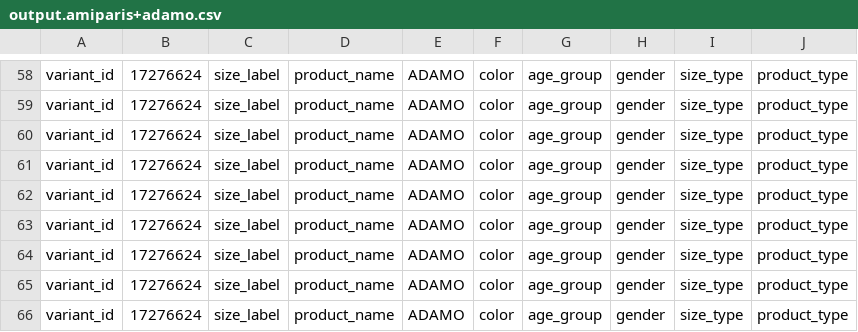
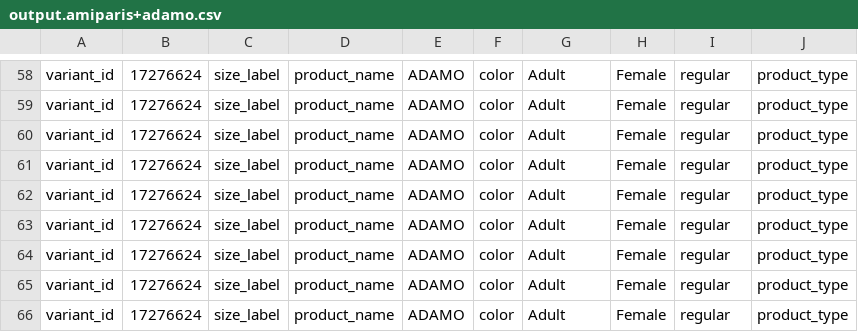
Before and after one commit to ngorse/data-ingestion, a CSV file: ingestor/testing/data/output.amiparis+adamo.csv, drawn as a sheet; only a part is shown, gaps mark what is left out; the diff covers the shown part only; the diff names each change by its address in the sheet, - before the commit and + after, or states it on an @@ line.

Commit message:
WIP - rewriting code for new schema - variant/csv_age_group/csv_gender dumping

```diff
--- a/ingestor/testing/data/output.amiparis+adamo.csv
+++ b/ingestor/testing/data/output.amiparis+adamo.csv
-G58:G66: age_group
+G58:G66: Adult
-H58:H66: gender
+H58:H66: Female
-I58:I66: size_type
+I58:I66: regular
```
Also changed, not shown: 168 edited cells elsewhere in this file, 2 other files.
